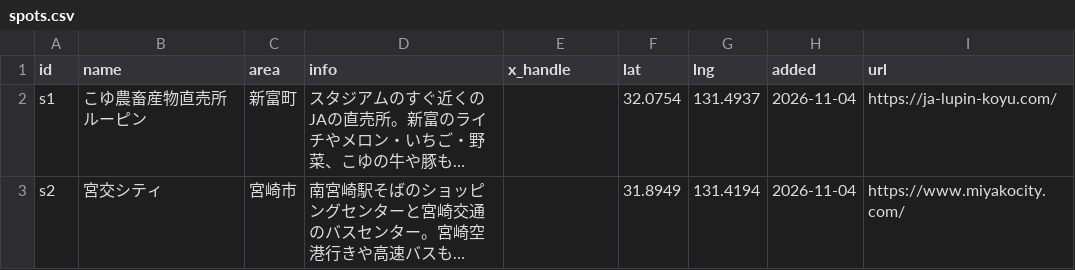
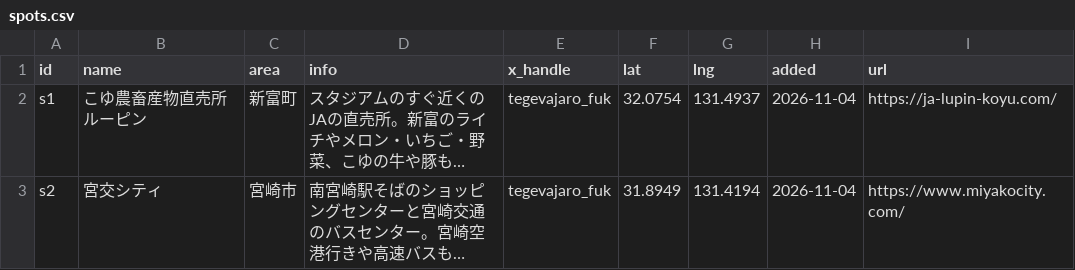
Before and after one commit to roastia/tegevajaro-stats, a CSV file: src/data/spots.csv, drawn as a sheet; long unchanged cells end in …; the diff names each change by its address in the sheet, - before the commit and + after, or states it on an @@ line.

```diff
--- a/src/data/spots.csv
+++ b/src/data/spots.csv
-E2:E3 (x_handle): (empty)
+E2:E3 (x_handle): tegevajaro_fuk
```
